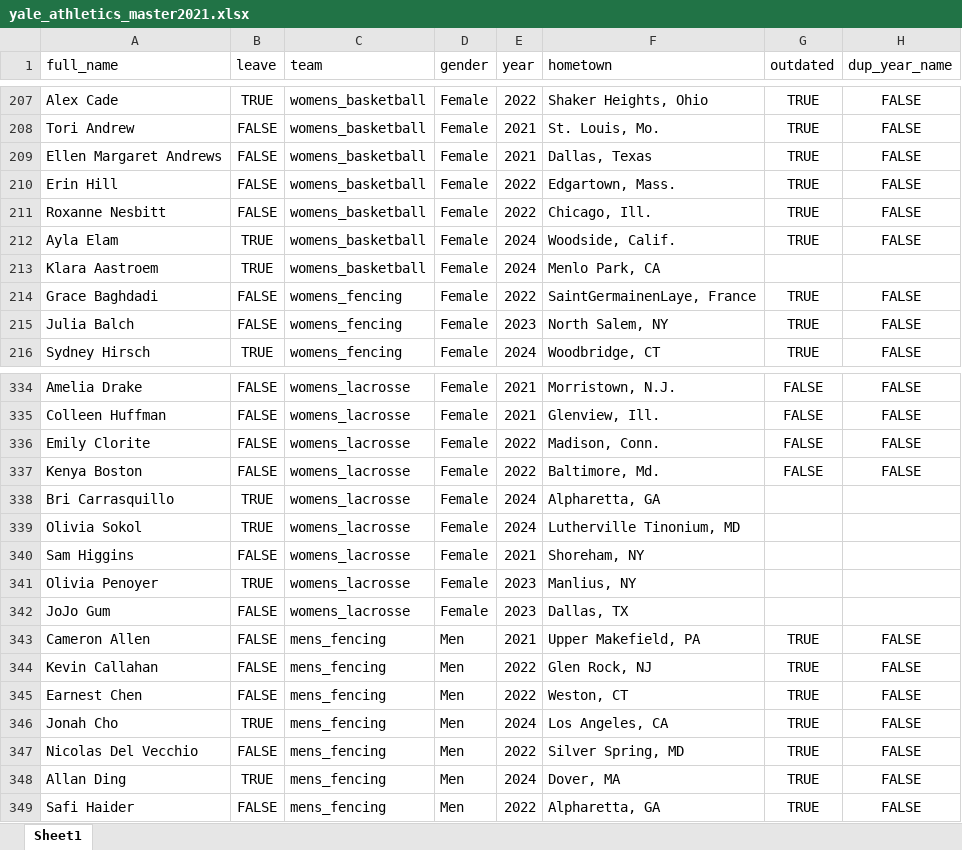
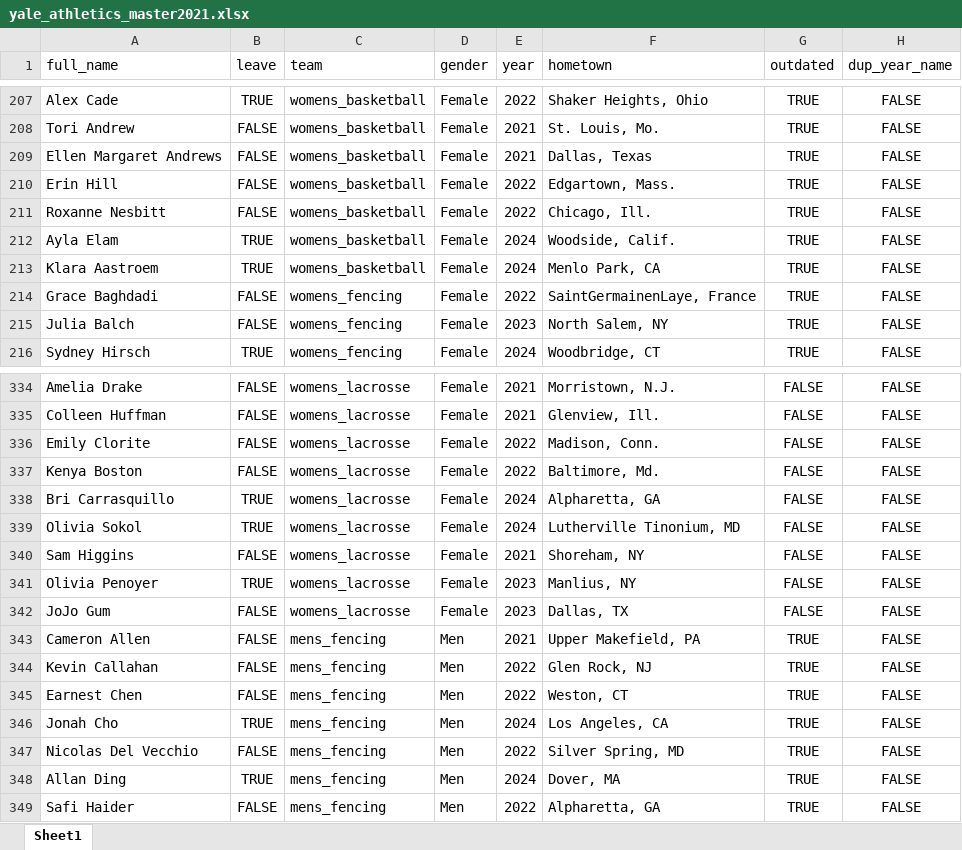
Before and after one commit to yaledailynews/ydn-data, an Excel workbook: projects_2020/sports_loa/yale_athletics_master2021.xlsx, sheet Sheet1, drawn as a sheet; only a part is shown, gaps mark what is left out; values as stored, in another font and other column widths than the file's, no borders; the diff covers the shown part only; the diff names each change by its address in the sheet, - before the commit and + after, or states it on an @@ line.

```diff
--- a/projects_2020/sports_loa/yale_athletics_master2021.xlsx (sheet Sheet1)
+++ b/projects_2020/sports_loa/yale_athletics_master2021.xlsx (sheet Sheet1)
-G213 (outdated): (empty)
+G213 (outdated): TRUE
-H213 (dup_year_name): (empty)
+H213 (dup_year_name): FALSE
-G338:G342 (outdated): (empty)
+G338:G342 (outdated): FALSE
-H338:H342 (dup_year_name): (empty)
+H338:H342 (dup_year_name): FALSE
```
Also changed, not shown: 40 edited cells elsewhere in this sheet.
